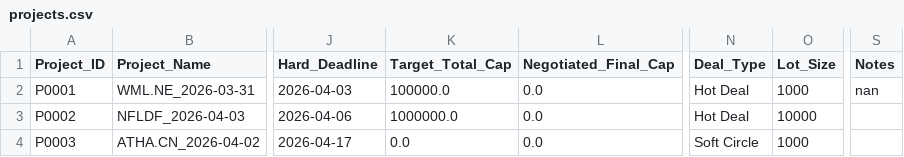
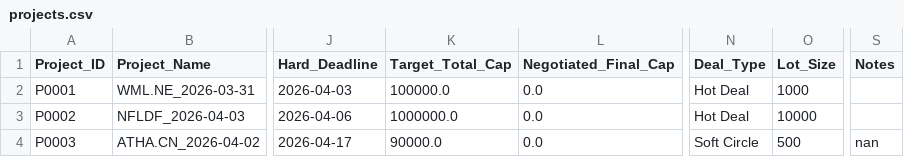
Before and after one commit to huadan2008-crypto/InvestFlow-Pro, a CSV file: projects.csv, drawn as a sheet; only a part is shown, gaps mark what is left out; the diff names each change by its address in the sheet, - before the commit and + after, or states it on an @@ line.

```diff
--- a/projects.csv
+++ b/projects.csv
-S2 (Notes): nan
+S2 (Notes): (empty)
-K4 (Target_Total_Cap): 0.0
+K4 (Target_Total_Cap): 90000.0
-O4 (Lot_Size): 1000
+O4 (Lot_Size): 500
-S4 (Notes): (empty)
+S4 (Notes): nan
```
Also changed, not shown: Data/link_logs.csv, Data/oid_feedback.csv, 9 other files.
